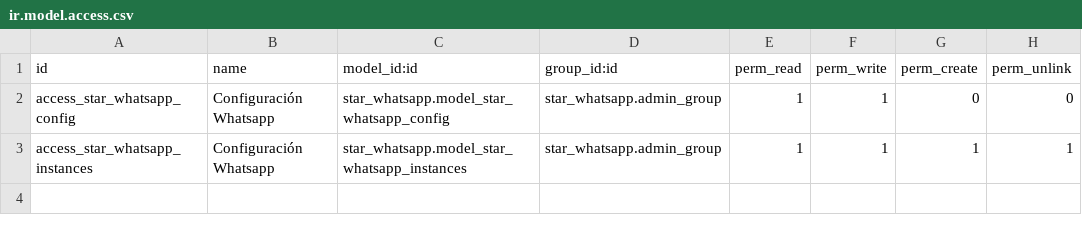
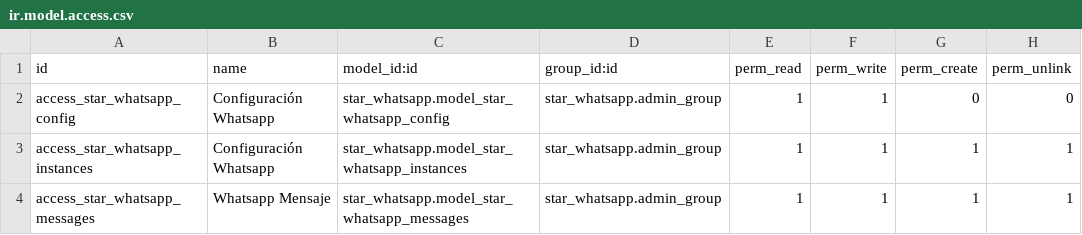
Before and after one commit to mariomorenor/crm, a CSV file: custom_addons/star_whatsapp/security/ir.model.access.csv, drawn as a sheet.

Commit message:
Envio de Whatsapp

```diff
--- a/custom_addons/star_whatsapp/security/ir.model.access.csv
+++ b/custom_addons/star_whatsapp/security/ir.model.access.csv
@@ -3 +3,2 @@ access_star_whatsapp_config,Configuración Whatsapp,star_whatsapp.model_star_wha
 access_star_whatsapp_instances,Configuración Whatsapp,star_whatsapp.model_star_whatsapp_instances,star_whatsapp.admin_group,1,1,1,1
+access_star_whatsapp_messages,Whatsapp Mensaje,star_whatsapp.model_star_whatsapp_messages,star_whatsapp.admin_group,1,1,1,1
```
Also changed, not shown: 5 other files.
